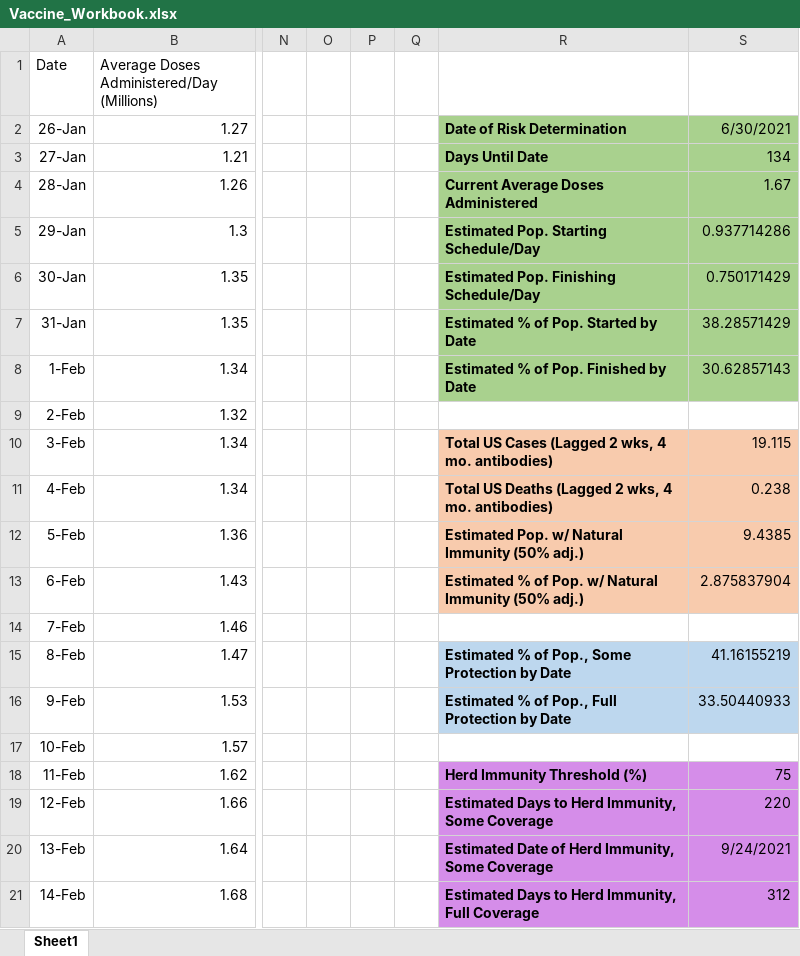
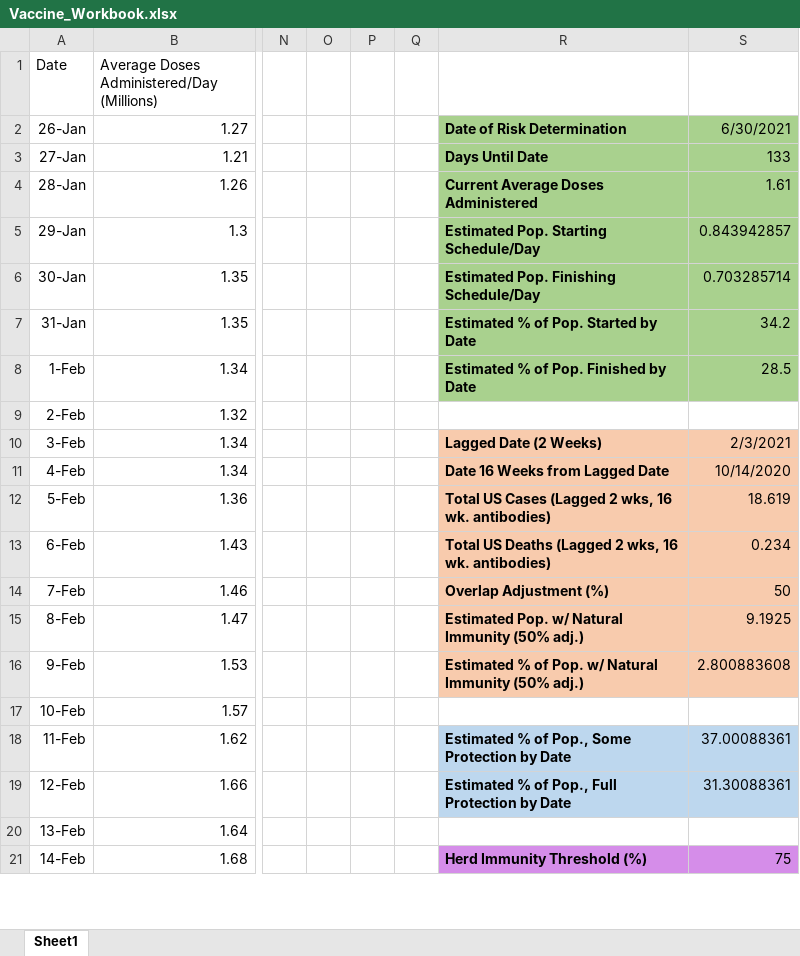
Before and after one commit to jamesryan421/COVID_vaccination_data, an Excel workbook: Vaccine_Workbook.xlsx, sheet Sheet1, drawn as a sheet; only a part is shown, gaps mark what is left out; values as stored, in another font and other column widths than the file's, no borders; the diff covers the shown part only; the diff names each change by its address in the sheet, - before the commit and + after, or states it on an @@ line.

Commit message:
Updated stats; added better date functionality for natural immunity estimation

```diff
--- a/Vaccine_Workbook.xlsx (sheet Sheet1)
+++ b/Vaccine_Workbook.xlsx (sheet Sheet1)
-S3: 134
+S3: 133
-S4: 1.67
+S4: 1.61
-S5: 0.937714286
+S5: 0.843942857
-S6: 0.750171429
+S6: 0.703285714
-S7: 38.28571429
+S7: 34.2
-S8: 30.62857143
+S8: 28.5
-R10: Total US Cases (Lagged 2 wks, 4 mo. antibodies)
+R10: Lagged Date (2 Weeks)
-S10: 19.115
+S10: 2/3/2021
-R11: Total US Deaths (Lagged 2 wks, 4 mo. antibodies)
+R11: Date 16 Weeks from Lagged Date
-S11: 0.238
+S11: 10/14/2020
-R12: Estimated Pop. w/ Natural Immunity (50% adj.)
+R12: Total US Cases (Lagged 2 wks, 16 wk. antibodies)
-S12: 9.4385
+S12: 18.619
-R13: Estimated % of Pop. w/ Natural Immunity (50% adj.)
+R13: Total US Deaths (Lagged 2 wks, 16 wk. antibodies)
-S13: 2.875837904
+S13: 0.234
-R14: (empty)
+R14: Overlap Adjustment (%)
-R14:S14 fill: none
+R14:S14 fill: #F8CBAD
-S14: (empty)
+S14: 50
-R15: Estimated % of Pop., Some Protection by Date
+R15: Estimated Pop. w/ Natural Immunity (50% adj.)
-R15:S16 fill: #BDD7EE
+R15:S16 fill: #F8CBAD
-S15: 41.16155219
+S15: 9.1925
-R16: …% of Pop., Full Protection by Date
+R16: …% of Pop. w/ Natural Immunity (50% adj.)
-S16: 33.50440933
+S16: 2.800883608
-R18: Herd Immunity Threshold (%)
+R18: Estimated % of Pop., Some Protection by Date
-R18:S19 fill: #D58DE9
+R18:S19 fill: #BDD7EE
-S18: 75
+S18: 37.00088361
-R19: Estimated Days to Herd Immunity, Some Coverage
+R19: Estimated % of Pop., Full Protection by Date
-S19: 220
+S19: 31.30088361
-R20: Estimated Date of Herd Immunity, Some Coverage
+R20: (empty)
-R20:S20 fill: #D58DE9
+R20:S20 fill: none
-S20: 9/24/2021
+S20: (empty)
-R21: Estimated Days to Herd Immunity, Full Coverage
+R21: Herd Immunity Threshold (%)
-S21: 312
+S21: 75
```
Also changed, not shown: 19 edited cells and cell formats elsewhere in this sheet.
